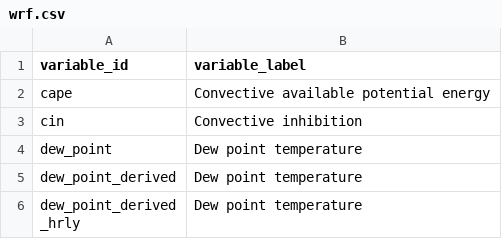
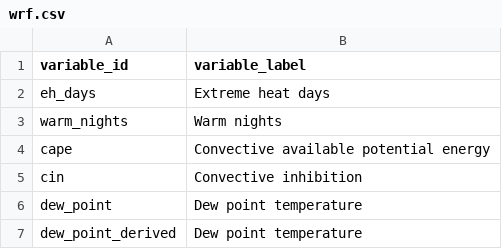
Before and after one commit to cal-adapt/caladapt-stac, a CSV file: data/variable_mapping/wrf.csv, drawn as a sheet; only a part is shown; the shorter side is filled out with more unchanged rows.

```diff
--- a/data/variable_mapping/wrf.csv
+++ b/data/variable_mapping/wrf.csv
@@ -1,2 +1,4 @@
 variable_id,variable_label
+eh_days,Extreme heat days
+warm_nights,Warm nights
 cape,Convective available potential energy
```
Also changed, not shown: 4 other files.
